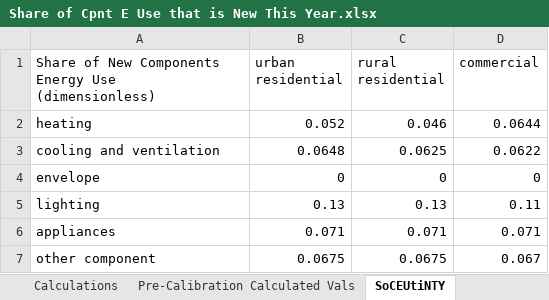
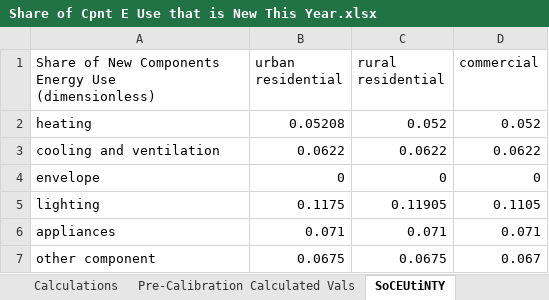
Before and after one commit to EnergyInnovation/eps-nevada, an Excel workbook: InputData/bldgs/SoCEUtiNTY/Share of Cpnt E Use that is New This Year.xlsx, sheet SoCEUtiNTY, drawn as a sheet; values as stored, in another font and other column widths than the file's, no borders; the diff names each change by its address in the sheet, - before the commit and + after, or states it on an @@ line.

Commit message:
Calibration of bldgs and transp

```diff
--- a/InputData/bldgs/SoCEUtiNTY/Share of Cpnt E Use that is New This Year.xlsx (sheet SoCEUtiNTY)
+++ b/InputData/bldgs/SoCEUtiNTY/Share of Cpnt E Use that is New This Year.xlsx (sheet SoCEUtiNTY)
-B2 (urban residential): 0.052
+B2 (urban residential): 0.05208
-C2 (rural residential): 0.046
+C2 (rural residential): 0.052
-D2 (commercial): 0.0644
+D2 (commercial): 0.052
-B3 (urban residential): 0.0648
+B3 (urban residential): 0.0622
-C3 (rural residential): 0.0625
+C3 (rural residential): 0.0622
-B5 (urban residential): 0.13
+B5 (urban residential): 0.1175
-C5 (rural residential): 0.13
+C5 (rural residential): 0.11905
-D5 (commercial): 0.11
+D5 (commercial): 0.1105
```
Also changed, not shown: 3 other files.
